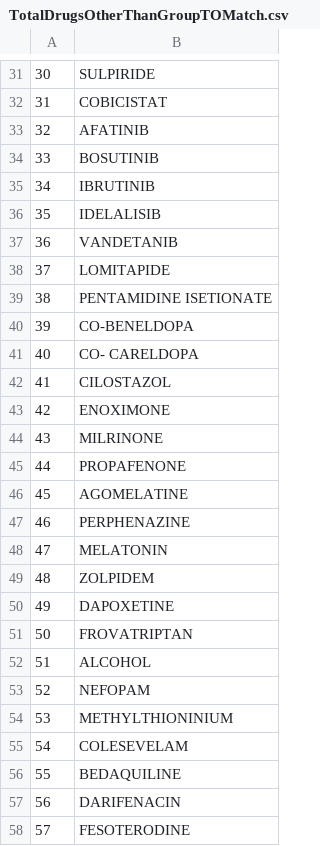
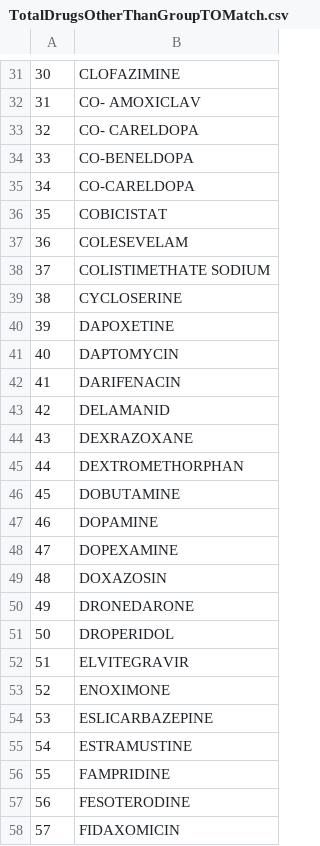
Before and after one commit to dewoller/data_science_students_2018, a CSV file: output/Spelling/TotalDrugsOtherThanGroupTOMatch.csv, drawn as a sheet; only a part is shown, gaps mark what is left out; the diff covers the shown part only.

```diff
--- a/output/Spelling/TotalDrugsOtherThanGroupTOMatch.csv
+++ b/output/Spelling/TotalDrugsOtherThanGroupTOMatch.csv
@@ -31,28 +31,28 @@
-"30","SULPIRIDE"
-"31","COBICISTAT"
-"32","AFATINIB"
-"33","BOSUTINIB"
-"34","IBRUTINIB"
-"35","IDELALISIB"
-"36","VANDETANIB"
-"37","LOMITAPIDE"
-"38","PENTAMIDINE ISETIONATE"
-"39","CO-BENELDOPA"
-"40","CO- CARELDOPA"
-"41","CILOSTAZOL"
-"42","ENOXIMONE"
-"43","MILRINONE"
-"44","PROPAFENONE"
-"45","AGOMELATINE"
-"46","PERPHENAZINE"
-"47","MELATONIN"
-"48","ZOLPIDEM"
-"49","DAPOXETINE"
-"50","FROVATRIPTAN"
-"51","ALCOHOL"
-"52","NEFOPAM"
-"53","METHYLTHIONINIUM"
-"54","COLESEVELAM"
-"55","BEDAQUILINE"
-"56","DARIFENACIN"
-"57","FESOTERODINE"
+"30","CLOFAZIMINE"
+"31","CO- AMOXICLAV"
+"32","CO- CARELDOPA"
+"33","CO-BENELDOPA"
+"34","CO-CARELDOPA"
+"35","COBICISTAT"
+"36","COLESEVELAM"
+"37","COLISTIMETHATE SODIUM"
+"38","CYCLOSERINE"
+"39","DAPOXETINE"
+"40","DAPTOMYCIN"
+"41","DARIFENACIN"
+"42","DELAMANID"
+"43","DEXRAZOXANE"
+"44","DEXTROMETHORPHAN"
+"45","DOBUTAMINE"
+"46","DOPAMINE"
+"47","DOPEXAMINE"
+"48","DOXAZOSIN"
+"49","DRONEDARONE"
+"50","DROPERIDOL"
+"51","ELVITEGRAVIR"
+"52","ENOXIMONE"
+"53","ESLICARBAZEPINE"
+"54","ESTRAMUSTINE"
+"55","FAMPRIDINE"
+"56","FESOTERODINE"
+"57","FIDAXOMICIN"
```
Also changed, not shown: 125 edited cells elsewhere in this file, output/Spelling/Groups_SpelledDrug_ATC.csv, output/Spelling/SpelledDrug.csv, 11 other files.
